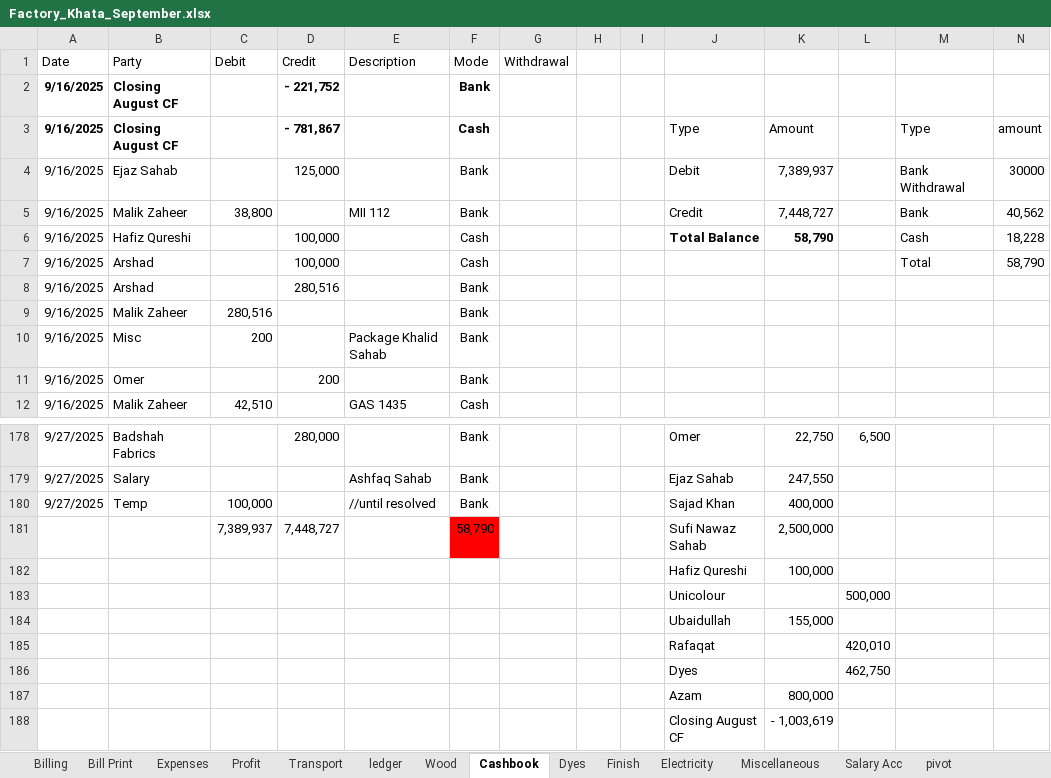
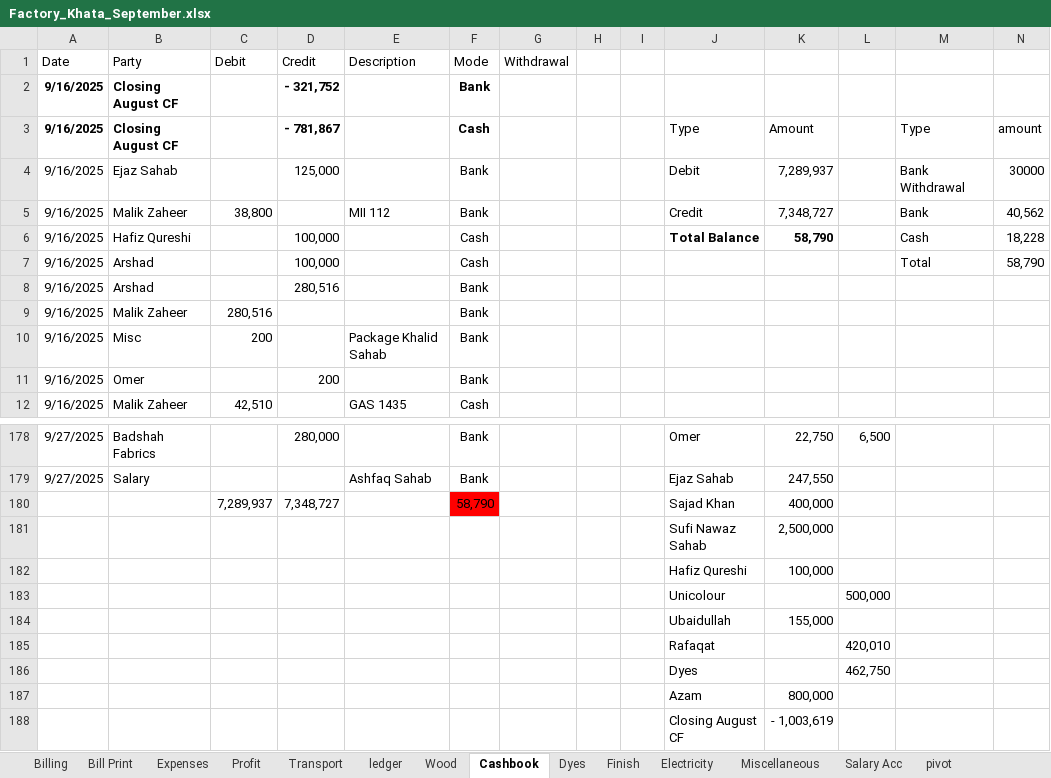
Before and after one commit to omerrazzaq4/AlHamd_Sept, an Excel workbook: Factory_Khata_September.xlsx, sheet Cashbook, drawn as a sheet; only a part is shown, gaps mark what is left out; values as stored, in another font and other column widths than the file's, no borders; charts and pictures and table styles not drawn; removed rows and columns are numbered as before the commit, all else as after; rows hold the shown columns only; the diff names each change by its address in the sheet, - before the commit and + after, or states it on an @@ line.

```diff
--- a/Factory_Khata_September.xlsx (sheet Cashbook)
+++ b/Factory_Khata_September.xlsx (sheet Cashbook)
-D2 (Credit): - 221,752
+D2 (Credit): - 321,752
-K4: 7,389,937
+K4: 7,289,937
-K5: 7,448,727
+K5: 7,348,727
-row 180: 9/27/2025 | Temp | 100,000 |  | //until resolved | Bank |  |  |  | Sajad Khan | 400,000
-row 181:  |  | 7,389,937 | 7,448,727 |  | 58,790 |  |  |  | Sufi Nawaz Sahab | 2,500,000
+row 180:  |  | 7,289,937 | 7,348,727 |  | 58,790 |  |  |  | Sajad Khan | 400,000
+row 181:  |  |  |  |  |  |  |  |  | Sufi Nawaz Sahab | 2,500,000
```
Also changed, not shown: sheet Profit, Factory_Khata_August.xlsx.
